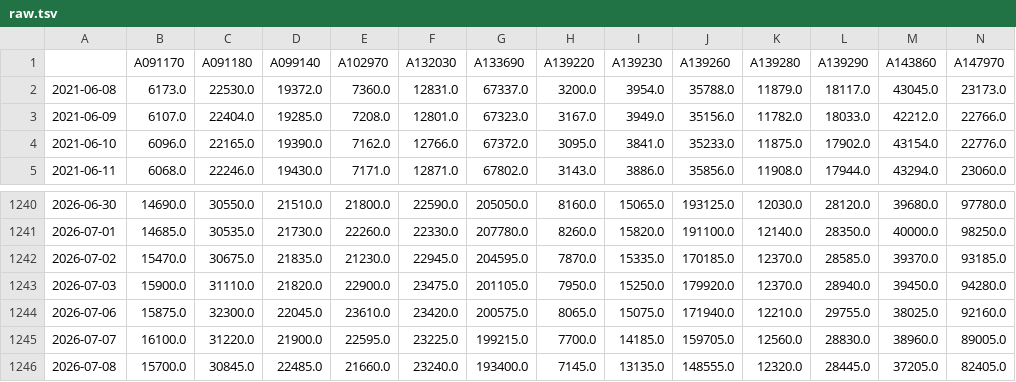
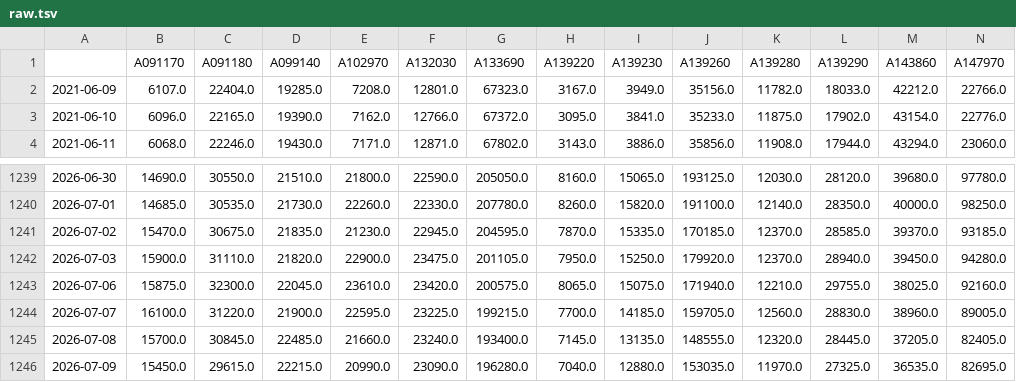
Before and after one commit to pinedance/quant-data-open, a TSV file: KR/stocks/price/D/raw.tsv, drawn as a sheet; only a part is shown, gaps mark what is left out; removed rows and columns are numbered as before the commit, all else as after; rows hold the shown columns only; the diff names each change by its address in the sheet, - before the commit and + after, or states it on an @@ line.

```diff
--- a/KR/stocks/price/D/raw.tsv
+++ b/KR/stocks/price/D/raw.tsv
-row 2: 2021-06-08 | 6173.0 | 22530.0 | 19372.0 | 7360.0 | 12831.0 | 67337.0 | 3200.0 | 3954.0 | 35788.0 | 11879.0 | 18117.0 | 43045.0 | 23173.0
+row 1246: 2026-07-09 | 15450.0 | 29615.0 | 22215.0 | 20990.0 | 23090.0 | 196280.0 | 7040.0 | 12880.0 | 153035.0 | 11970.0 | 27325.0 | 36535.0 | 82695.0
```
Also changed, not shown: KR/stocks/signals/MACD/M/ema3-current-histogram.tsv, KR/stocks/signals/MACD/M/ema3-current-line.tsv, 30 other files.
